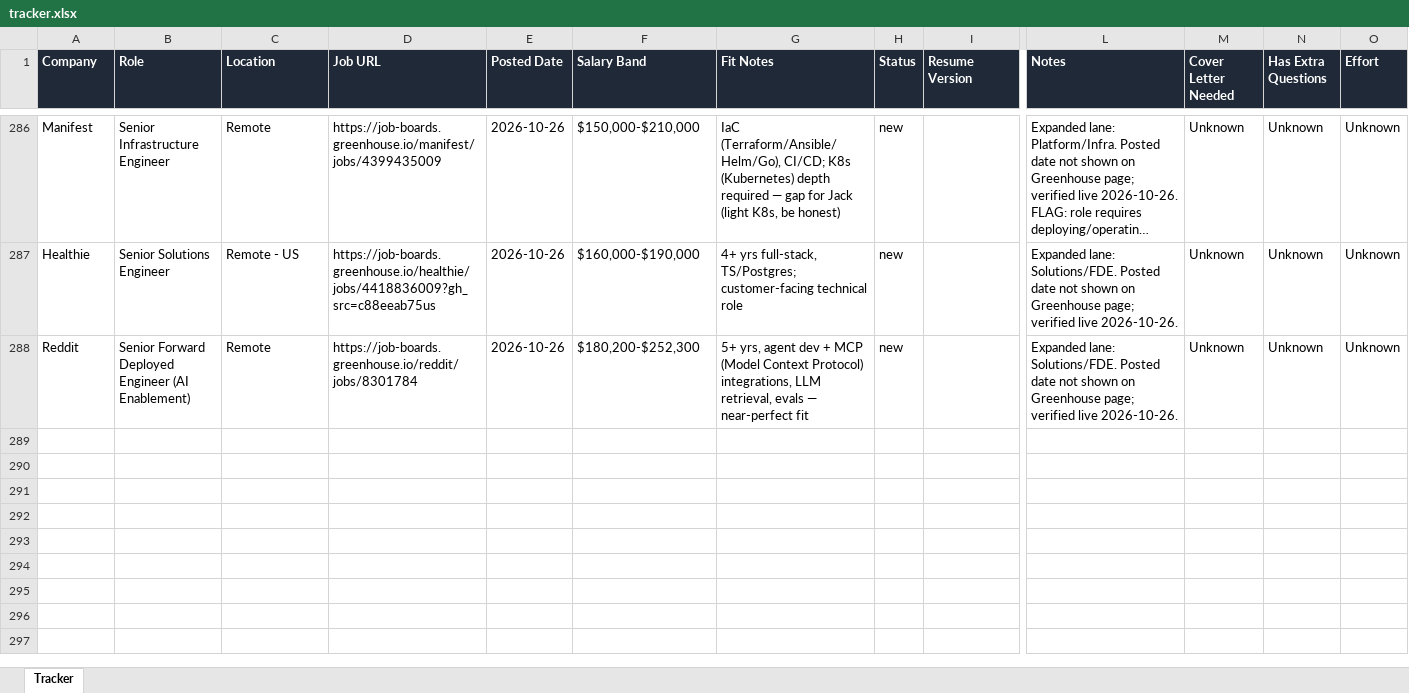
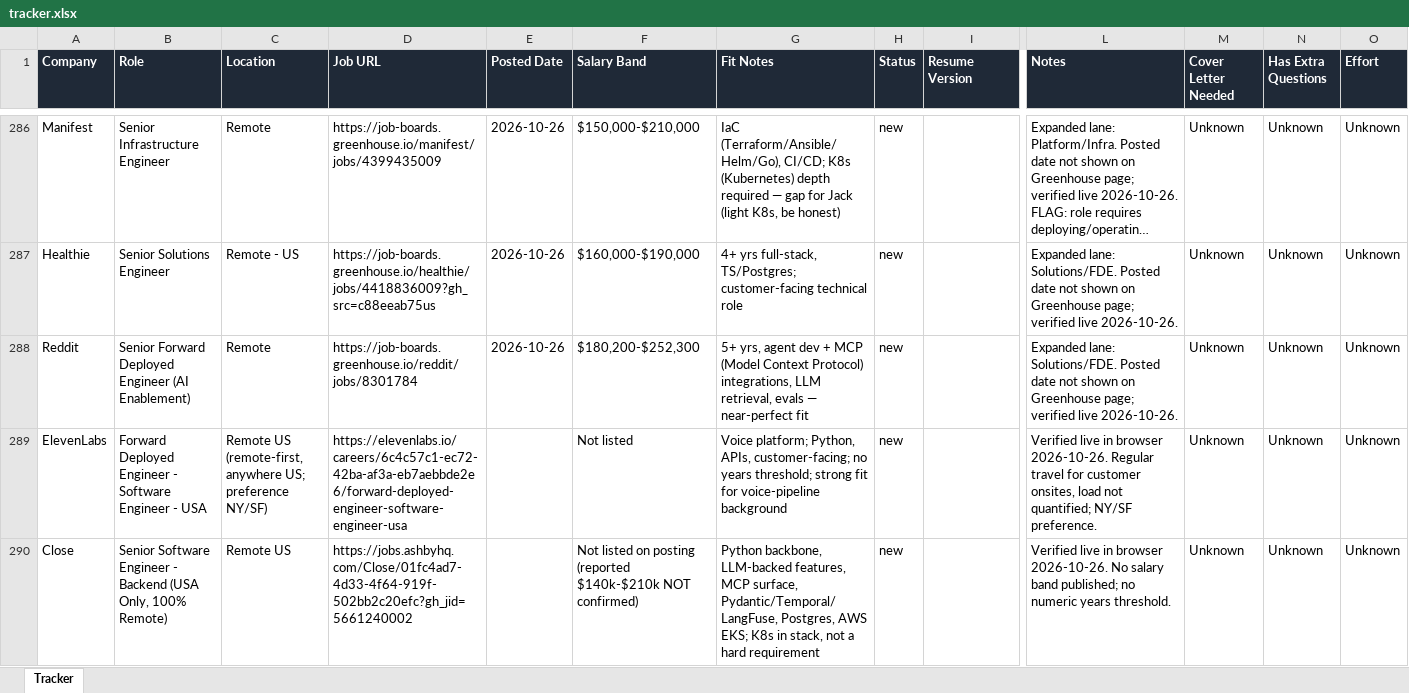
Before and after one commit to jacksturt/job-search, an Excel workbook: tracker.xlsx, sheet Tracker, drawn as a sheet; only a part is shown, gaps mark what is left out; long unchanged cells end in …; values as stored, in another font and other column widths than the file's, no borders; rows hold the shown columns only; the diff covers the shown part only; the diff names each change by its address in the sheet, - before the commit and + after, or states it on an @@ line.

Commit message:
Add 3 browser-verified leads 2026-10-26: ElevenLabs FDE, Close Senior Backend, Lunon Forward Deployed AI Engineer

```diff
--- a/tracker.xlsx (sheet Tracker)
+++ b/tracker.xlsx (sheet Tracker)
+row 289: ElevenLabs | Forward Deployed Engineer - Software Engineer - USA | Remote US (remote-first, anywhere US; preference NY/SF) | https://elevenlabs.io/careers/6c4c57c1-ec72-42ba-af3a-eb7aebbde2e6/forward-deployed-engineer-software-engineer-usa |  | Not listed | Voice platform; Python, APIs, customer-facing; no years threshold; strong fit for voice-pipeline background | new |  | Verified live in browser 2026-10-26. Regular travel for customer onsites, load not quantified; NY/SF preference. | Unknown | Unknown | Unknown
+row 290: Close | Senior Software Engineer - Backend (USA Only, 100% Remote) | Remote US | https://jobs.ashbyhq.com/Close/01fc4ad7-4d33-4f64-919f-502bb2c20efc?gh_jid=5661240002 |  | Not listed on posting (reported $140k-$210k NOT confirmed) | Python backbone, LLM-backed features, MCP surface, Pydantic/Temporal/LangFuse, Postgres, AWS EKS; K8s in stack, not a hard requirement | new |  | Verified live in browser 2026-10-26. No salary band published; no numeric years threshold. | Unknown | Unknown | Unknown
```
Also changed, not shown: 1 added row elsewhere in this sheet.
